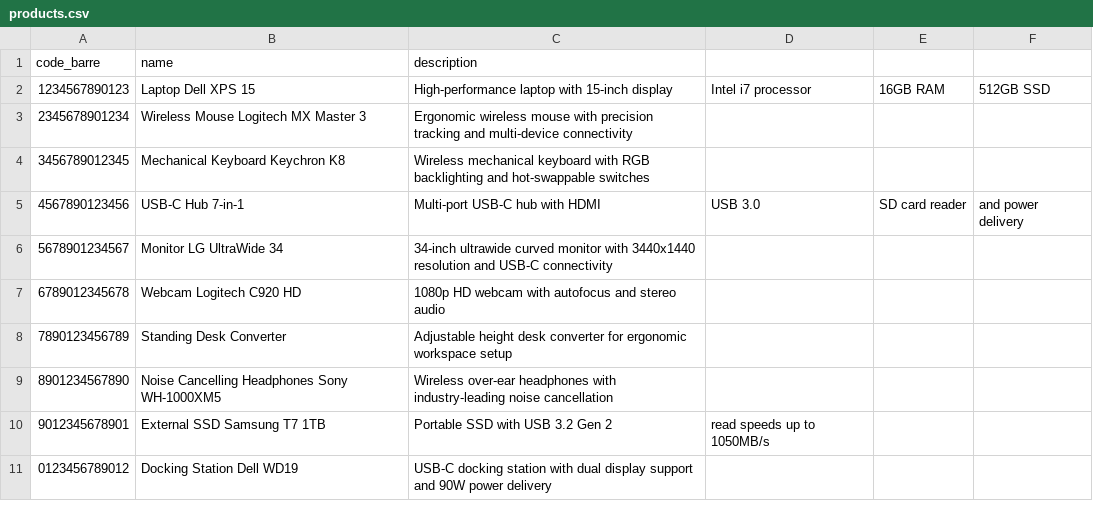
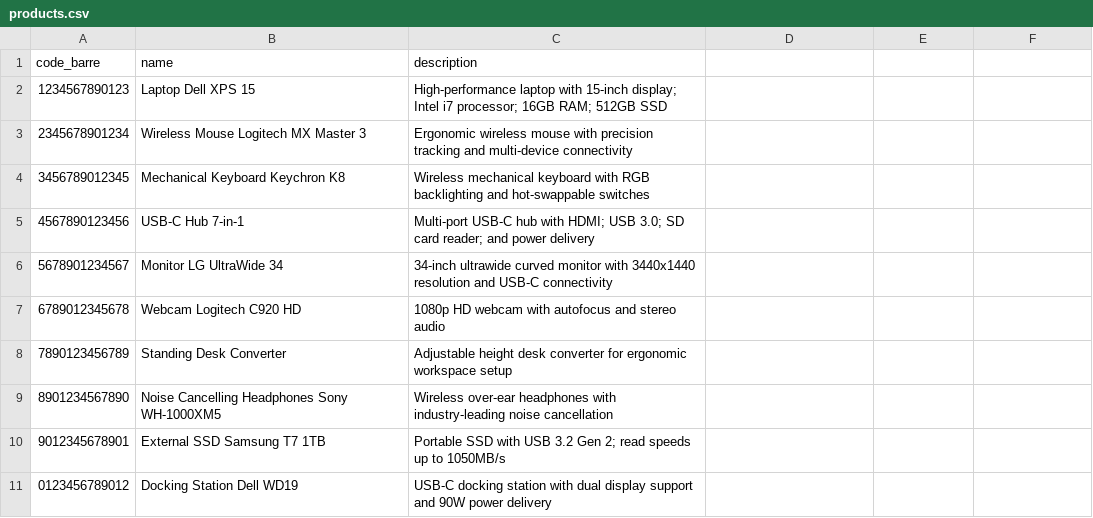
Before and after one commit to ghorbelilyes/stock-platform, a CSV file: src/assets/csv_files/products.csv, drawn as a sheet.

```diff
--- a/src/assets/csv_files/products.csv
+++ b/src/assets/csv_files/products.csv
@@ -1,6 +1,6 @@
 code_barre,name,description
-1234567890123,Laptop Dell XPS 15,High-performance laptop with 15-inch display, Intel i7 processor, 16GB RAM, 512GB SSD
+1234567890123,Laptop Dell XPS 15,High-performance laptop with 15-inch display; Intel i7 processor; 16GB RAM; 512GB SSD
 2345678901234,Wireless Mouse Logitech MX Master 3,Ergonomic wireless mouse with precision tracking and multi-device connectivity
 3456789012345,Mechanical Keyboard Keychron K8,Wireless mechanical keyboard with RGB backlighting and hot-swappable switches
-4567890123456,USB-C Hub 7-in-1,Multi-port USB-C hub with HDMI, USB 3.0, SD card reader, and power delivery
+4567890123456,USB-C Hub 7-in-1,Multi-port USB-C hub with HDMI; USB 3.0; SD card reader; and power delivery
 5678901234567,Monitor LG UltraWide 34,34-inch ultrawide curved monitor with 3440x1440 resolution and USB-C connectivity
@@ -9,3 +9,3 @@ code_barre,name,description
 8901234567890,Noise Cancelling Headphones Sony WH-1000XM5,Wireless over-ear headphones with industry-leading noise cancellation
-9012345678901,External SSD Samsung T7 1TB,Portable SSD with USB 3.2 Gen 2, read speeds up to 1050MB/s
+9012345678901,External SSD Samsung T7 1TB,Portable SSD with USB 3.2 Gen 2; read speeds up to 1050MB/s
 0123456789012,Docking Station Dell WD19,USB-C docking station with dual display support and 90W power delivery
```
Also changed, not shown: 33 other files.
